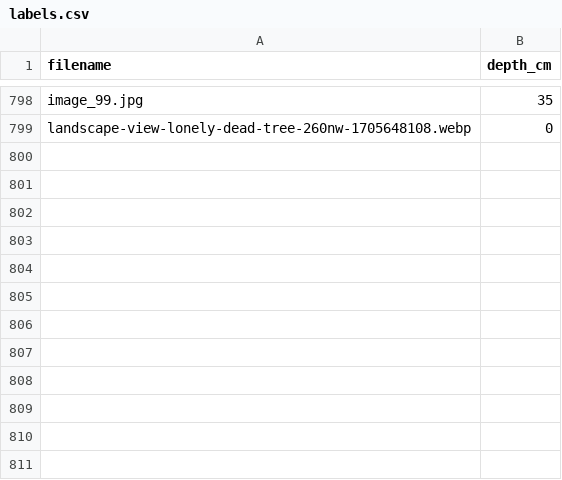
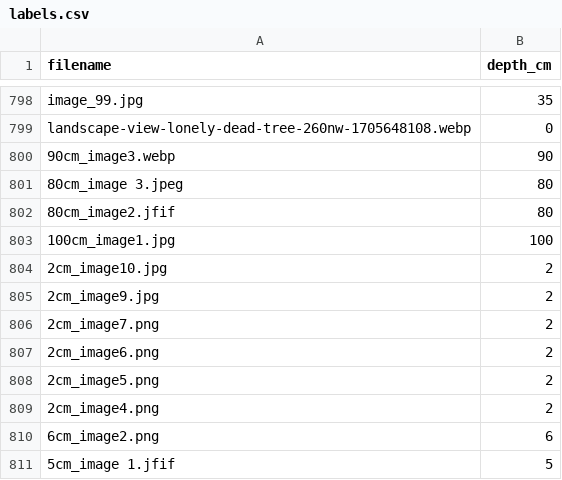
Before and after one commit to Mishra-Kaumod/flood-depth-estimator, a CSV file: training_data/labels.csv, drawn as a sheet; only a part is shown, gaps mark what is left out.

```diff
--- a/training_data/labels.csv
+++ b/training_data/labels.csv
@@ -799 +799,13 @@ image_99.jpg,35
 landscape-view-lonely-dead-tree-260nw-1705648108.webp,0
+90cm_image3.webp,90
+80cm_image 3.jpeg,80
+80cm_image2.jfif,80
+100cm_image1.jpg,100
+2cm_image10.jpg,2
+2cm_image9.jpg,2
+2cm_image7.png,2
+2cm_image6.png,2
+2cm_image5.png,2
+2cm_image4.png,2
+6cm_image2.png,6
+5cm_image 1.jfif,5
```
Also changed, not shown: 12 other files.
